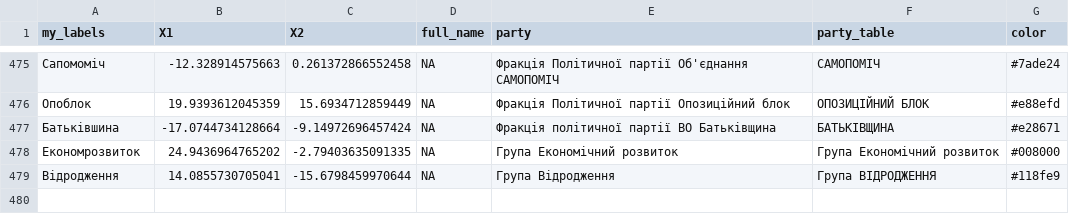
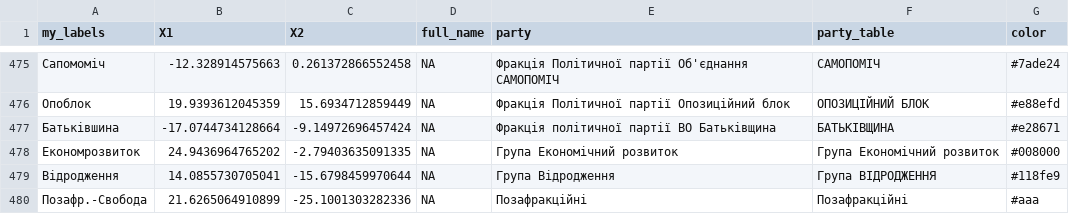
Before and after one commit to texty/verhovna-rada, a CSV file: data/scatterplot_data.csv, drawn as a sheet; only a part is shown, gaps mark what is left out; the diff names each change by its address in the sheet, - before the commit and + after, or states it on an @@ line.

```diff
--- a/data/scatterplot_data.csv
+++ b/data/scatterplot_data.csv
+row 480: Позафр.-Свобода | 21.6265064910899 | -25.1001303282336 | NA | Позафракційні | Позафракційні | #aaa
```
Also changed, not shown: 5 other files.
